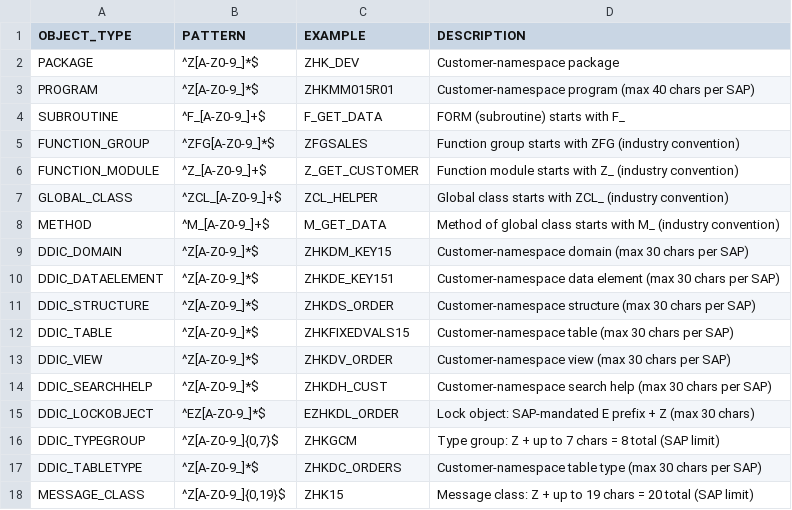
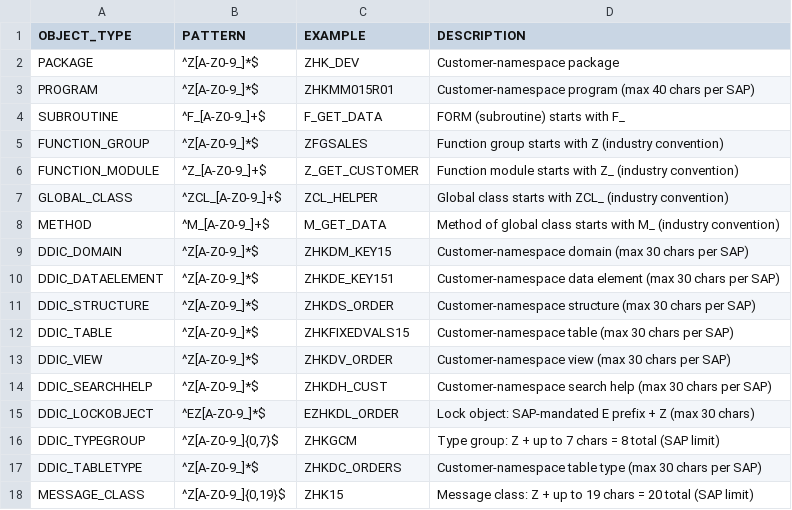
Before and after one commit to sapdev-ai/sap-dev, a TSV file: plugins/sap-dev-core/shared/tables/sap_object_naming_rules.tsv, drawn as a sheet.

```diff
--- a/plugins/sap-dev-core/shared/tables/sap_object_naming_rules.tsv
+++ b/plugins/sap-dev-core/shared/tables/sap_object_naming_rules.tsv
@@ -4,3 +4,3 @@ PROGRAM	^Z[A-Z0-9_]*$	ZHKMM015R01	Customer-namespace program (max 40 chars per S
 SUBROUTINE	^F_[A-Z0-9_]+$	F_GET_DATA	FORM (subroutine) starts with F_
-FUNCTION_GROUP	^ZFG[A-Z0-9_]*$	ZFGSALES	Function group starts with ZFG (industry convention)
+FUNCTION_GROUP	^Z[A-Z0-9_]*$	ZFGSALES	Function group starts with Z (industry convention)
 FUNCTION_MODULE	^Z_[A-Z0-9_]+$	Z_GET_CUSTOMER	Function module starts with Z_ (industry convention)
```
Also changed, not shown: 4 other files.
